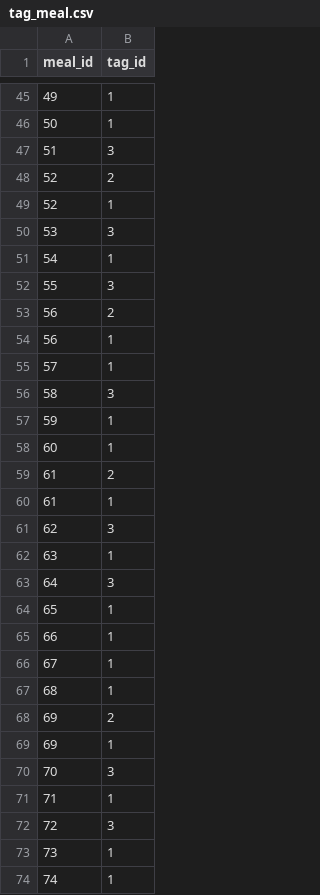
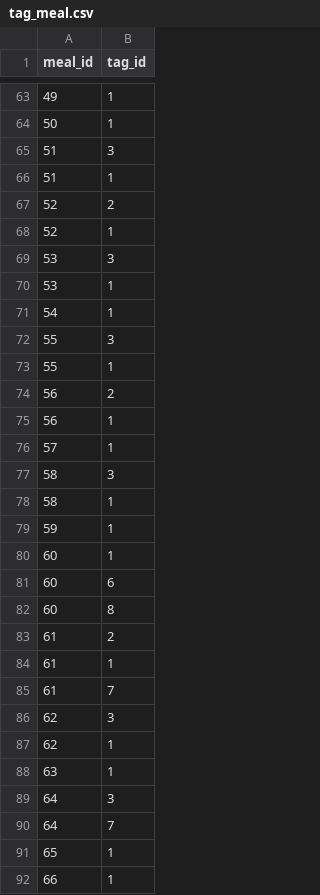
Before and after one commit to SebasNadu/bass, a CSV file: src/main/resources/db/changelog/data/tag_meal.csv, drawn as a sheet; only a part is shown, gaps mark what is left out; the shorter side is filled out with more unchanged rows; the diff covers the shown part only.

```diff
--- a/src/main/resources/db/changelog/data/tag_meal.csv
+++ b/src/main/resources/db/changelog/data/tag_meal.csv
@@ -47,2 +65,3 @@ meal_id,tag_id
 51,3
+51,1
 52,2
@@ -50,4 +69,6 @@ meal_id,tag_id
 53,3
+53,1
 54,1
 55,3
+55,1
 56,2
@@ -56,9 +77,15 @@ meal_id,tag_id
 58,3
+58,1
 59,1
 60,1
+60,6
+60,8
 61,2
 61,1
+61,7
 62,3
+62,1
 63,1
 64,3
+64,7
 65,1
```
Also changed, not shown: 26 added rows and 19 moved rows elsewhere in this file.
